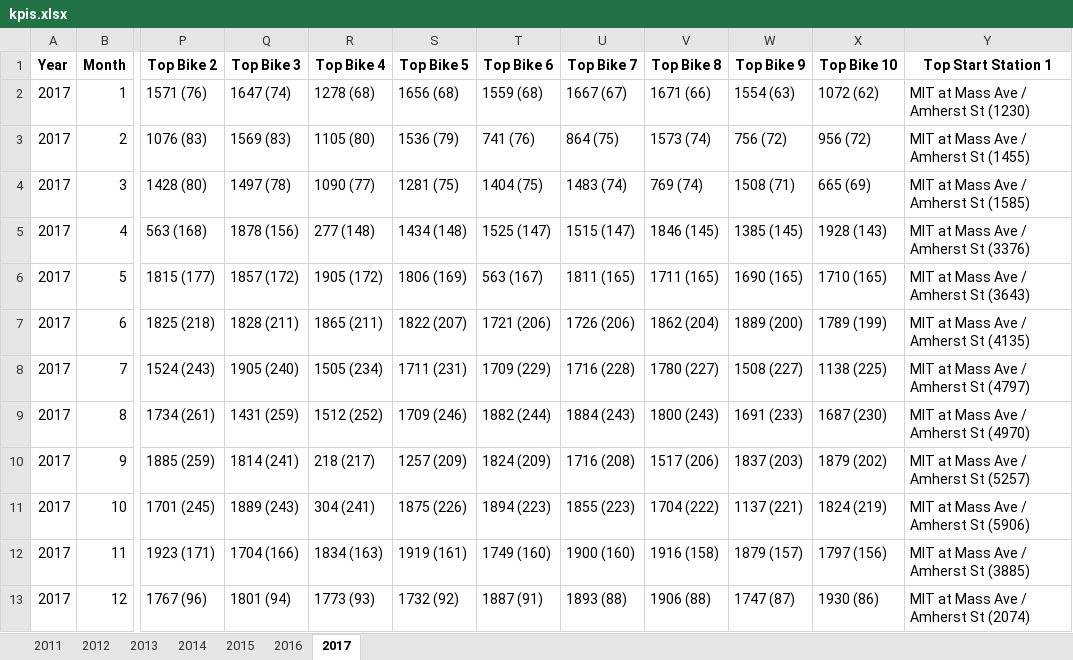
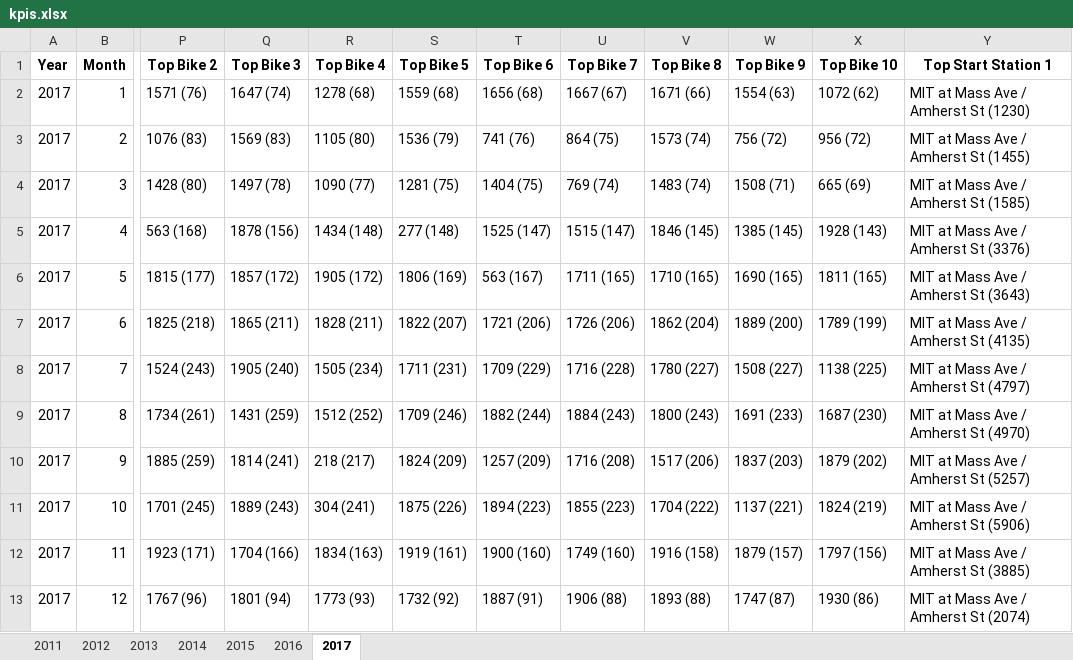
Before and after one commit to sproonx/2026-bigdata-project, an Excel workbook: bikesharing_output/kpis.xlsx, sheet 2017, drawn as a sheet; only a part is shown, gaps mark what is left out; values as stored, in another font and other column widths than the file's, no borders; the diff names each change by its address in the sheet, - before the commit and + after, or states it on an @@ line.

```diff
--- a/bikesharing_output/kpis.xlsx (sheet 2017)
+++ b/bikesharing_output/kpis.xlsx (sheet 2017)
-S2 (Top Bike 5): 1656 (68)
+S2 (Top Bike 5): 1559 (68)
-T2 (Top Bike 6): 1559 (68)
+T2 (Top Bike 6): 1656 (68)
-U4 (Top Bike 7): 1483 (74)
+U4 (Top Bike 7): 769 (74)
-V4 (Top Bike 8): 769 (74)
+V4 (Top Bike 8): 1483 (74)
-R5 (Top Bike 4): 277 (148)
+R5 (Top Bike 4): 1434 (148)
-S5 (Top Bike 5): 1434 (148)
+S5 (Top Bike 5): 277 (148)
-U6 (Top Bike 7): 1811 (165)
+U6 (Top Bike 7): 1711 (165)
-V6 (Top Bike 8): 1711 (165)
+V6 (Top Bike 8): 1710 (165)
-X6 (Top Bike 10): 1710 (165)
+X6 (Top Bike 10): 1811 (165)
-Q7 (Top Bike 3): 1828 (211)
+Q7 (Top Bike 3): 1865 (211)
-R7 (Top Bike 4): 1865 (211)
+R7 (Top Bike 4): 1828 (211)
-S10 (Top Bike 5): 1257 (209)
+S10 (Top Bike 5): 1824 (209)
-T10 (Top Bike 6): 1824 (209)
+T10 (Top Bike 6): 1257 (209)
-T12 (Top Bike 6): 1749 (160)
+T12 (Top Bike 6): 1900 (160)
-U12 (Top Bike 7): 1900 (160)
+U12 (Top Bike 7): 1749 (160)
-U13 (Top Bike 7): 1893 (88)
+U13 (Top Bike 7): 1906 (88)
-V13 (Top Bike 8): 1906 (88)
+V13 (Top Bike 8): 1893 (88)
```
Also changed, not shown: sheet 2016, sheet 2015, sheet 2011, sheet 2012, sheet 2013, sheet 2014, 2 other files.
